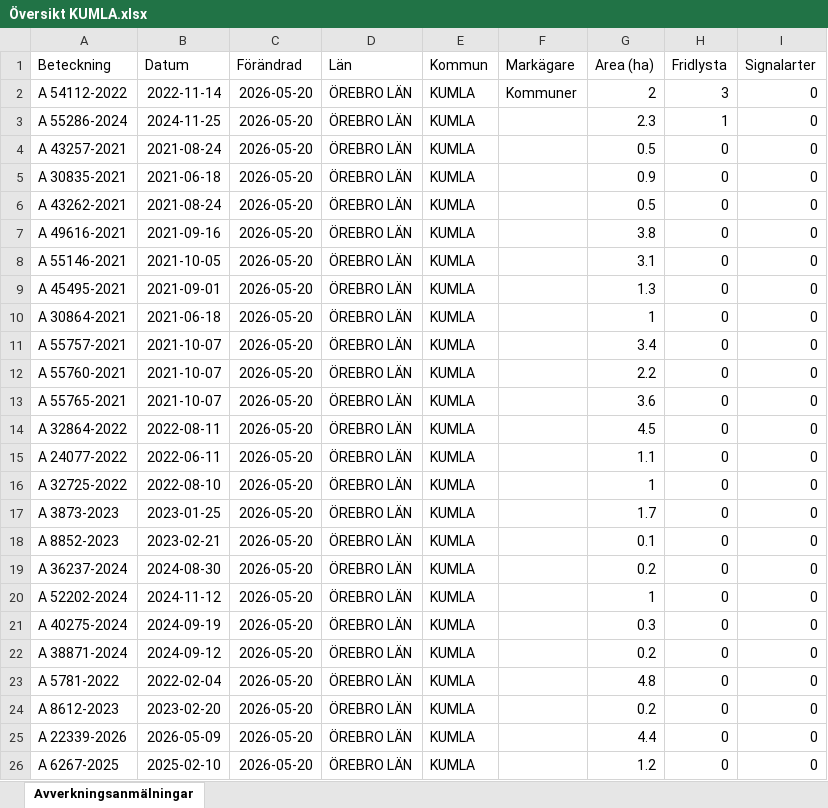
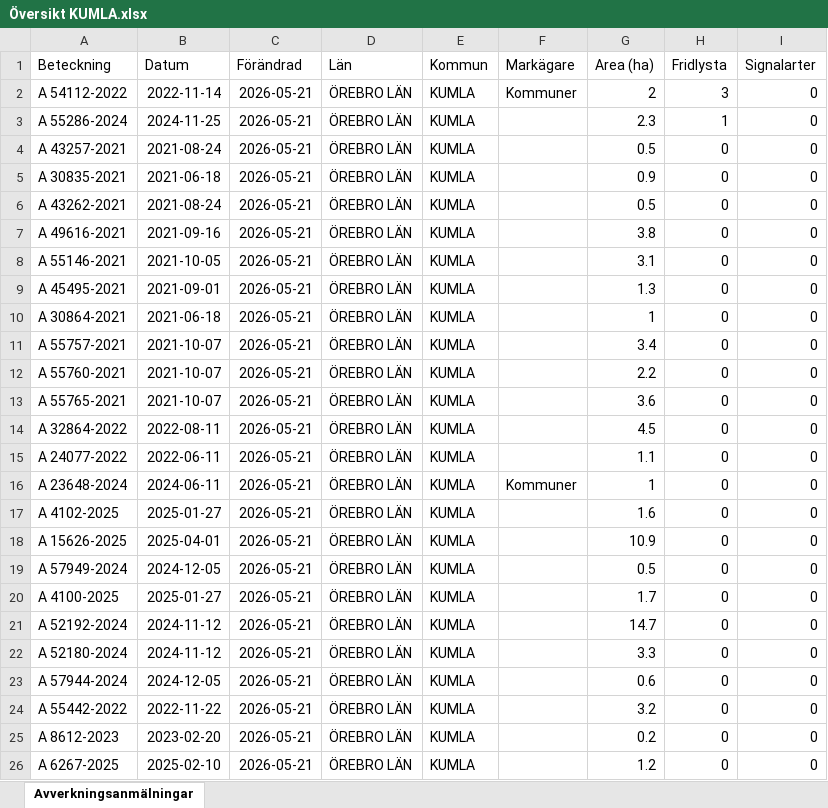
Before and after one commit to klasma/Logging_1881, an Excel workbook: Översikt KUMLA.xlsx, sheet Avverkningsanmälningar, drawn as a sheet; only a part is shown; values as stored, in another font and other column widths than the file's, no borders; the diff covers the shown part only; the diff names each change by its address in the sheet, - before the commit and + after, or states it on an @@ line.

```diff
--- a/Översikt KUMLA.xlsx (sheet Avverkningsanmälningar)
+++ b/Översikt KUMLA.xlsx (sheet Avverkningsanmälningar)
-C2:C26 (Förändrad): 2026-05-20
+C2:C26 (Förändrad): 2026-05-21
-A16 (Beteckning): A 32725-2022
+A16 (Beteckning): A 23648-2024
-B16 (Datum): 2022-08-10
+B16 (Datum): 2024-06-11
-F16 (Markägare): (empty)
+F16 (Markägare): Kommuner
-A17 (Beteckning): A 3873-2023
+A17 (Beteckning): A 4102-2025
-B17 (Datum): 2023-01-25
+B17 (Datum): 2025-01-27
-G17 (Area (ha)): 1.7
+G17 (Area (ha)): 1.6
-A18 (Beteckning): A 8852-2023
+A18 (Beteckning): A 15626-2025
-B18 (Datum): 2023-02-21
+B18 (Datum): 2025-04-01
-G18 (Area (ha)): 0.1
+G18 (Area (ha)): 10.9
-A19 (Beteckning): A 36237-2024
+A19 (Beteckning): A 57949-2024
-B19 (Datum): 2024-08-30
+B19 (Datum): 2024-12-05
-G19 (Area (ha)): 0.2
+G19 (Area (ha)): 0.5
-A20 (Beteckning): A 52202-2024
+A20 (Beteckning): A 4100-2025
-B20 (Datum): 2024-11-12
+B20 (Datum): 2025-01-27
-G20 (Area (ha)): 1
+G20 (Area (ha)): 1.7
-A21 (Beteckning): A 40275-2024
+A21 (Beteckning): A 52192-2024
-B21 (Datum): 2024-09-19
+B21 (Datum): 2024-11-12
-G21 (Area (ha)): 0.3
+G21 (Area (ha)): 14.7
-A22 (Beteckning): A 38871-2024
+A22 (Beteckning): A 52180-2024
-B22 (Datum): 2024-09-12
+B22 (Datum): 2024-11-12
-G22 (Area (ha)): 0.2
+G22 (Area (ha)): 3.3
-A23 (Beteckning): A 5781-2022
+A23 (Beteckning): A 57944-2024
-B23 (Datum): 2022-02-04
+B23 (Datum): 2024-12-05
-G23 (Area (ha)): 4.8
+G23 (Area (ha)): 0.6
-A24 (Beteckning): A 8612-2023
+A24 (Beteckning): A 55442-2022
-B24 (Datum): 2023-02-20
+B24 (Datum): 2022-11-22
-G24 (Area (ha)): 0.2
+G24 (Area (ha)): 3.2
-A25 (Beteckning): A 22339-2026
+A25 (Beteckning): A 8612-2023
-B25 (Datum): 2026-05-09
+B25 (Datum): 2023-02-20
-G25 (Area (ha)): 4.4
+G25 (Area (ha)): 0.2
```
Also changed, not shown: 242 edited cells elsewhere in this sheet, artfynd/A 54112-2022 artfynd.xlsx, artfynd/A 55286-2024 artfynd.xlsx, 11 other files.
